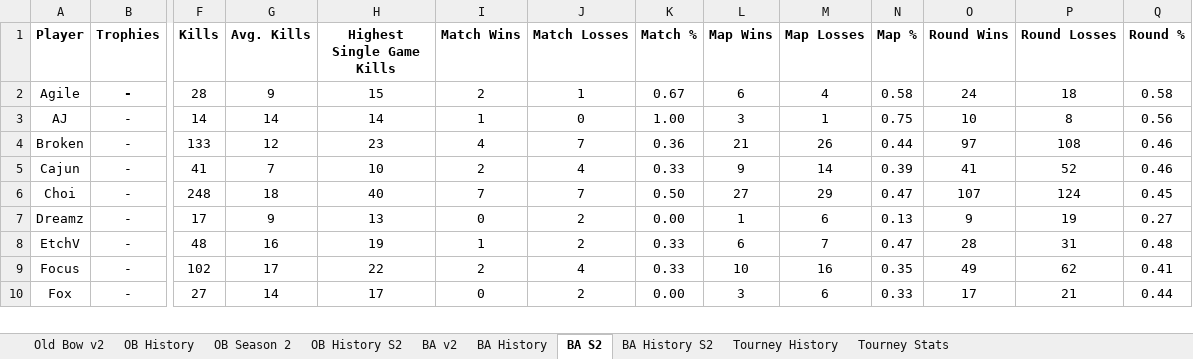
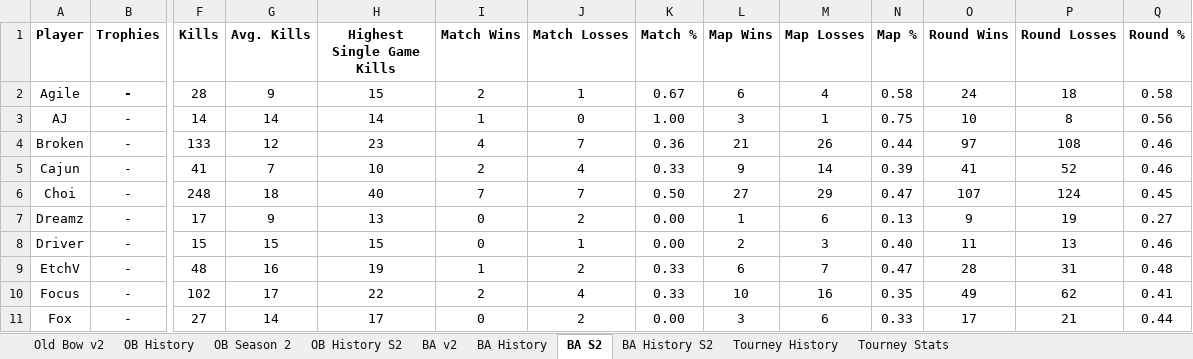
Before and after one commit to brettjmiller8-cpu/r63-stats, an Excel workbook: R63 Data.xlsx, sheet BA S2, drawn as a sheet; only a part is shown, gaps mark what is left out; values as stored, in another font and other column widths than the file's, no borders; rows hold the shown columns only; the diff names each change by its address in the sheet, - before the commit and + after, or states it on an @@ line.

Commit message:
Add files via upload

```diff
--- a/R63 Data.xlsx (sheet BA S2)
+++ b/R63 Data.xlsx (sheet BA S2)
+row 8: Driver | - | 15 | 15 | 15 | 0 | 1 | 0.00 | 2 | 3 | 0.40 | 11 | 13 | 0.46
```
